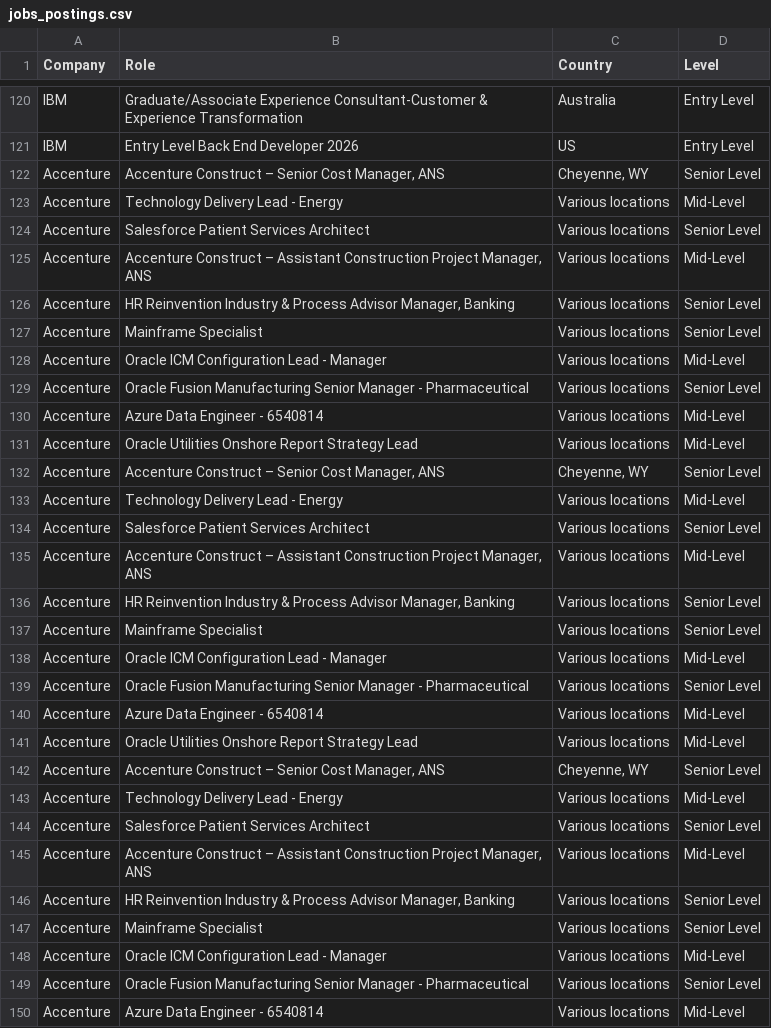
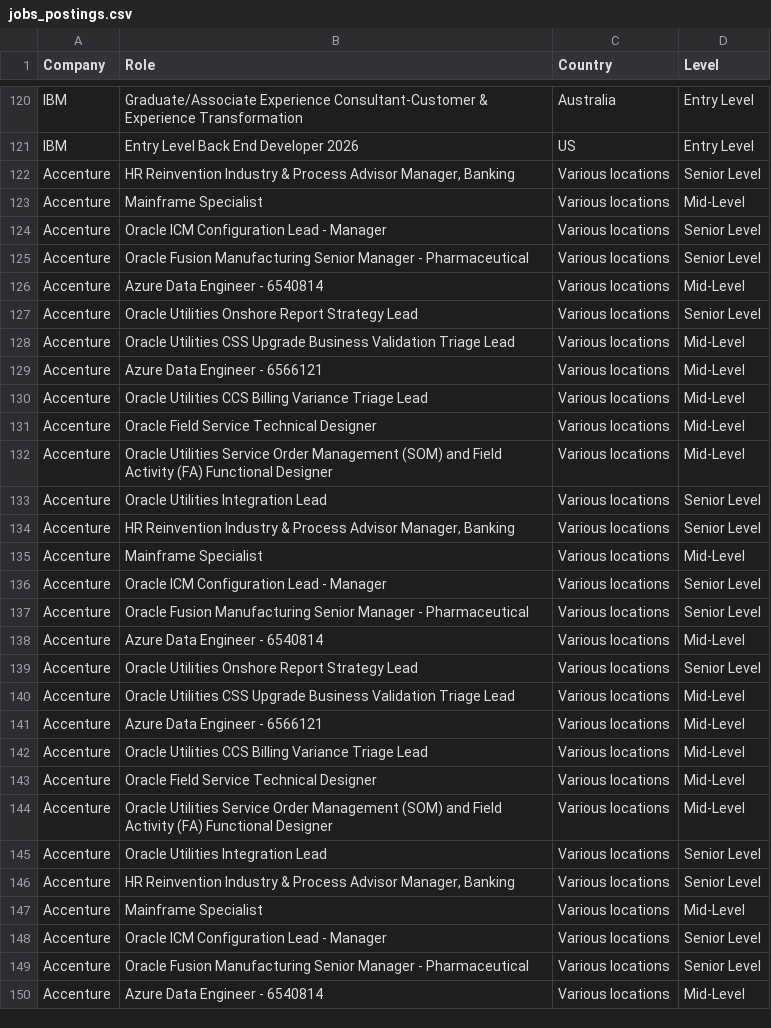
Before and after one commit to nefigarcia/outsourcing-analysis, a CSV file: jobs_postings.csv, drawn as a sheet; only a part is shown, gaps mark what is left out; the diff covers the shown part only.

```diff
--- a/jobs_postings.csv
+++ b/jobs_postings.csv
@@ -121,29 +121,29 @@ IBM,Graduate/Associate Experience Consultant-Customer & Experience Transformatio
 IBM,Entry Level Back End Developer 2026,US,Entry Level
-Accenture,"Accenture Construct – Senior Cost Manager, ANS","Cheyenne, WY",Senior Level
-Accenture,Technology Delivery Lead - Energy,Various locations,Mid-Level
-Accenture,Salesforce Patient Services Architect,Various locations,Senior Level
-Accenture,"Accenture Construct – Assistant Construction Project Manager, ANS",Various locations,Mid-Level
 Accenture,"HR Reinvention Industry & Process Advisor Manager, Banking",Various locations,Senior Level
-Accenture,Mainframe Specialist,Various locations,Senior Level
-Accenture,Oracle ICM Configuration Lead - Manager,Various locations,Mid-Level
+Accenture,Mainframe Specialist,Various locations,Mid-Level
+Accenture,Oracle ICM Configuration Lead - Manager,Various locations,Senior Level
 Accenture,Oracle Fusion Manufacturing Senior Manager - Pharmaceutical,Various locations,Senior Level
 Accenture,Azure Data Engineer - 6540814,Various locations,Mid-Level
-Accenture,Oracle Utilities Onshore Report Strategy Lead,Various locations,Mid-Level
-Accenture,"Accenture Construct – Senior Cost Manager, ANS","Cheyenne, WY",Senior Level
-Accenture,Technology Delivery Lead - Energy,Various locations,Mid-Level
-Accenture,Salesforce Patient Services Architect,Various locations,Senior Level
-Accenture,"Accenture Construct – Assistant Construction Project Manager, ANS",Various locations,Mid-Level
+Accenture,Oracle Utilities Onshore Report Strategy Lead,Various locations,Senior Level
+Accenture,Oracle Utilities CSS Upgrade Business Validation Triage Lead,Various locations,Mid-Level
+Accenture,Azure Data Engineer - 6566121,Various locations,Mid-Level
+Accenture,Oracle Utilities CCS Billing Variance Triage Lead,Various locations,Mid-Level
+Accenture,Oracle Field Service Technical Designer,Various locations,Mid-Level
+Accenture,Oracle Utilities Service Order Management (SOM) and Field Activity (FA) Functional Designer,Various locations,Mid-Level
+Accenture,Oracle Utilities Integration Lead,Various locations,Senior Level
 Accenture,"HR Reinvention Industry & Process Advisor Manager, Banking",Various locations,Senior Level
-Accenture,Mainframe Specialist,Various locations,Senior Level
-Accenture,Oracle ICM Configuration Lead - Manager,Various locations,Mid-Level
+Accenture,Mainframe Specialist,Various locations,Mid-Level
+Accenture,Oracle ICM Configuration Lead - Manager,Various locations,Senior Level
 Accenture,Oracle Fusion Manufacturing Senior Manager - Pharmaceutical,Various locations,Senior Level
 Accenture,Azure Data Engineer - 6540814,Various locations,Mid-Level
-Accenture,Oracle Utilities Onshore Report Strategy Lead,Various locations,Mid-Level
-Accenture,"Accenture Construct – Senior Cost Manager, ANS","Cheyenne, WY",Senior Level
-Accenture,Technology Delivery Lead - Energy,Various locations,Mid-Level
-Accenture,Salesforce Patient Services Architect,Various locations,Senior Level
-Accenture,"Accenture Construct – Assistant Construction Project Manager, ANS",Various locations,Mid-Level
+Accenture,Oracle Utilities Onshore Report Strategy Lead,Various locations,Senior Level
+Accenture,Oracle Utilities CSS Upgrade Business Validation Triage Lead,Various locations,Mid-Level
+Accenture,Azure Data Engineer - 6566121,Various locations,Mid-Level
+Accenture,Oracle Utilities CCS Billing Variance Triage Lead,Various locations,Mid-Level
+Accenture,Oracle Field Service Technical Designer,Various locations,Mid-Level
+Accenture,Oracle Utilities Service Order Management (SOM) and Field Activity (FA) Functional Designer,Various locations,Mid-Level
+Accenture,Oracle Utilities Integration Lead,Various locations,Senior Level
 Accenture,"HR Reinvention Industry & Process Advisor Manager, Banking",Various locations,Senior Level
-Accenture,Mainframe Specialist,Various locations,Senior Level
-Accenture,Oracle ICM Configuration Lead - Manager,Various locations,Mid-Level
+Accenture,Mainframe Specialist,Various locations,Mid-Level
+Accenture,Oracle ICM Configuration Lead - Manager,Various locations,Senior Level
 Accenture,Oracle Fusion Manufacturing Senior Manager - Pharmaceutical,Various locations,Senior Level
```
Also changed, not shown: 11 added rows, 3 removed rows, 42 moved rows and 11 edited cells elsewhere in this file.
